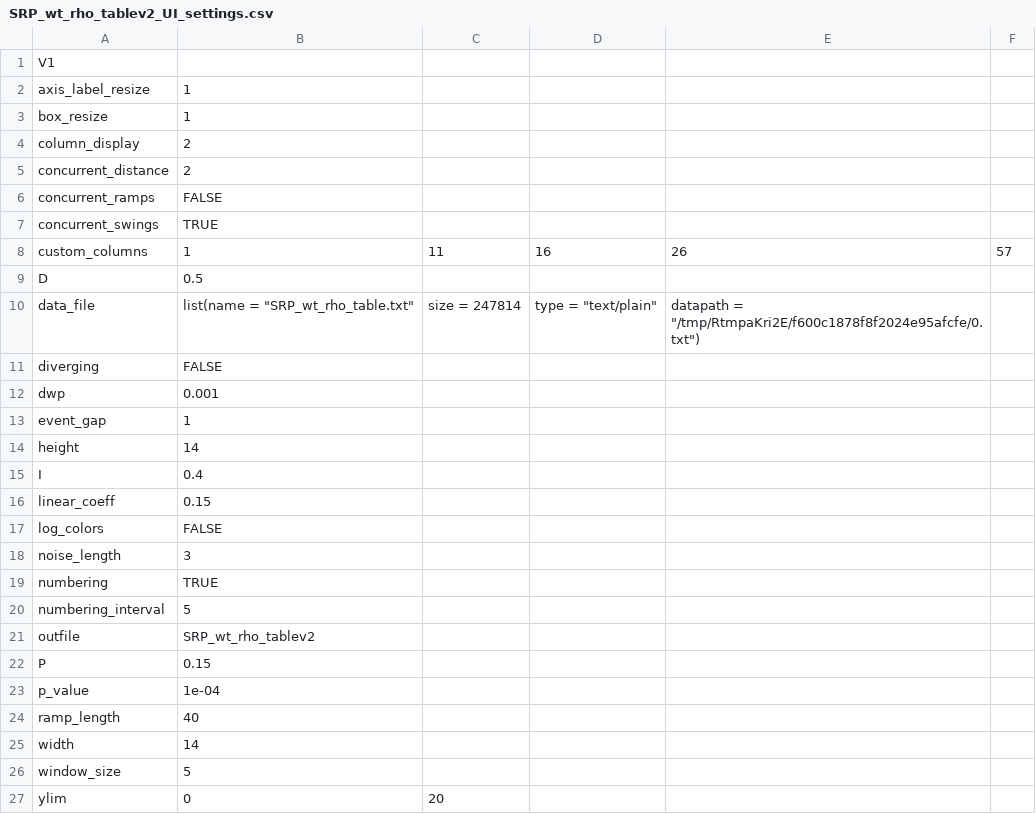
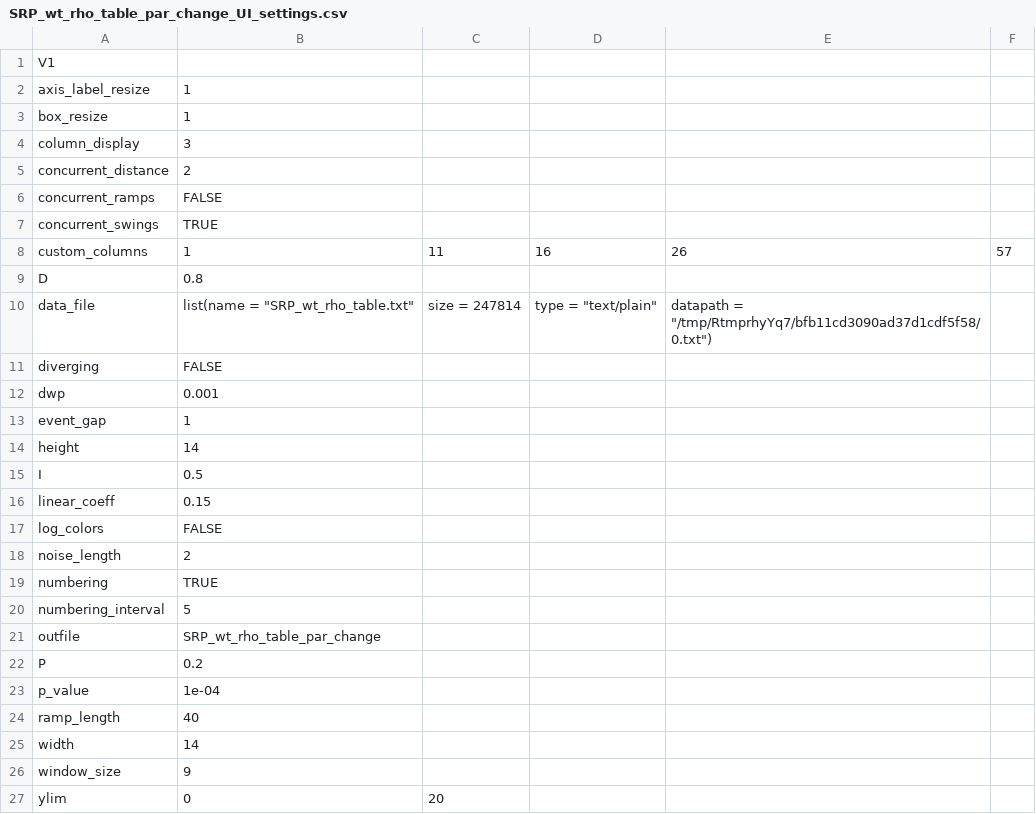
Before and after one commit to bagherilab/DUETT, a CSV file: analysis/SRP/par_change/SRP_wt_rho_table_par_change_UI_settings.csv (was analysis/SRP/SRP_wt_rho_tablev2_UI_settings.csv), drawn as a sheet.

```diff
--- a/analysis/SRP/SRP_wt_rho_tablev2_UI_settings.csv
+++ b/analysis/SRP/par_change/SRP_wt_rho_table_par_change_UI_settings.csv
@@ -3,3 +3,3 @@ axis_label_resize,1
 box_resize,1
-column_display,2
+column_display,3
 concurrent_distance,2
@@ -8,4 +8,4 @@ concurrent_swings,TRUE
 custom_columns,1,11,16,26,57
-D,0.5
-data_file,list(name = "SRP_wt_rho_table.txt", size = 247814, type = "text/plain", datapath = "/tmp/RtmpaKri2E/f600c1878f8f2024e95afcfe/0.txt")
+D,0.8
+data_file,list(name = "SRP_wt_rho_table.txt", size = 247814, type = "text/plain", datapath = "/tmp/RtmprhyYq7/bfb11cd3090ad37d1cdf5f58/0.txt")
 diverging,FALSE
@@ -14,10 +14,10 @@ event_gap,1
 height,14
-I,0.4
+I,0.5
 linear_coeff,0.15
 log_colors,FALSE
-noise_length,3
+noise_length,2
 numbering,TRUE
 numbering_interval,5
-outfile,SRP_wt_rho_tablev2
-P,0.15
+outfile,SRP_wt_rho_table_par_change
+P,0.2
 p_value,1e-04
@@ -25,3 +25,3 @@ ramp_length,40
 width,14
-window_size,5
+window_size,9
 ylim,0,20
```
Also changed, not shown: analysis/SRP/SRP_wt_rho_table.csv, analysis/SRP/SRP_wt_rho_table_UI_settings.csv, 19 other files.
